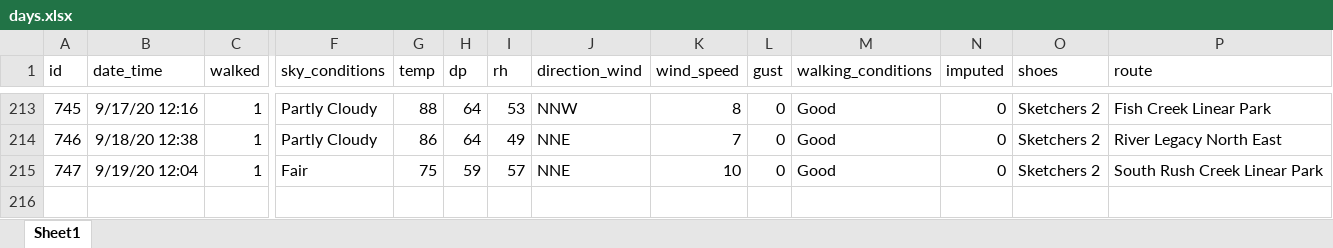
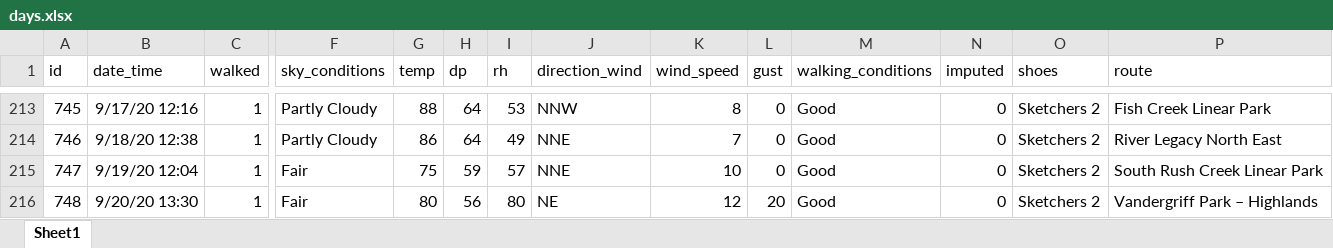
Before and after one commit to gitHubSlinkman/MyWalks, an Excel workbook: data/days.xlsx, sheet Sheet1, drawn as a sheet; only a part is shown, gaps mark what is left out; values as stored, in another font and other column widths than the file's, no borders; rows hold the shown columns only; the diff names each change by its address in the sheet, - before the commit and + after, or states it on an @@ line.

Commit message:
2020-09-29 19:42
1. Add new routes to data/routes.xlsx
2. Add today's walk to data/days.xlsx

```diff
--- a/data/days.xlsx (sheet Sheet1)
+++ b/data/days.xlsx (sheet Sheet1)
+row 216: 748 | 9/20/20 13:30 | 1 | Fair | 80 | 56 | 80 | NE | 12 | 20 | Good | 0 | Sketchers 2 | Vandergriff Park – Highlands
```
Also changed, not shown: data/routes.xlsx.
